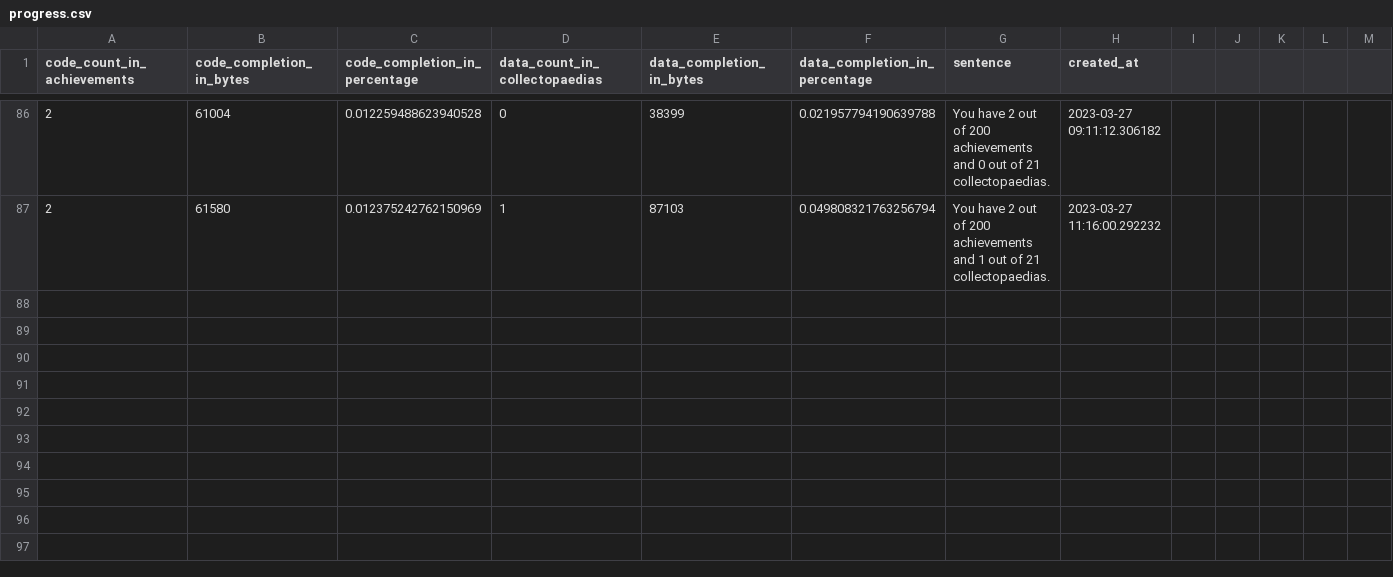
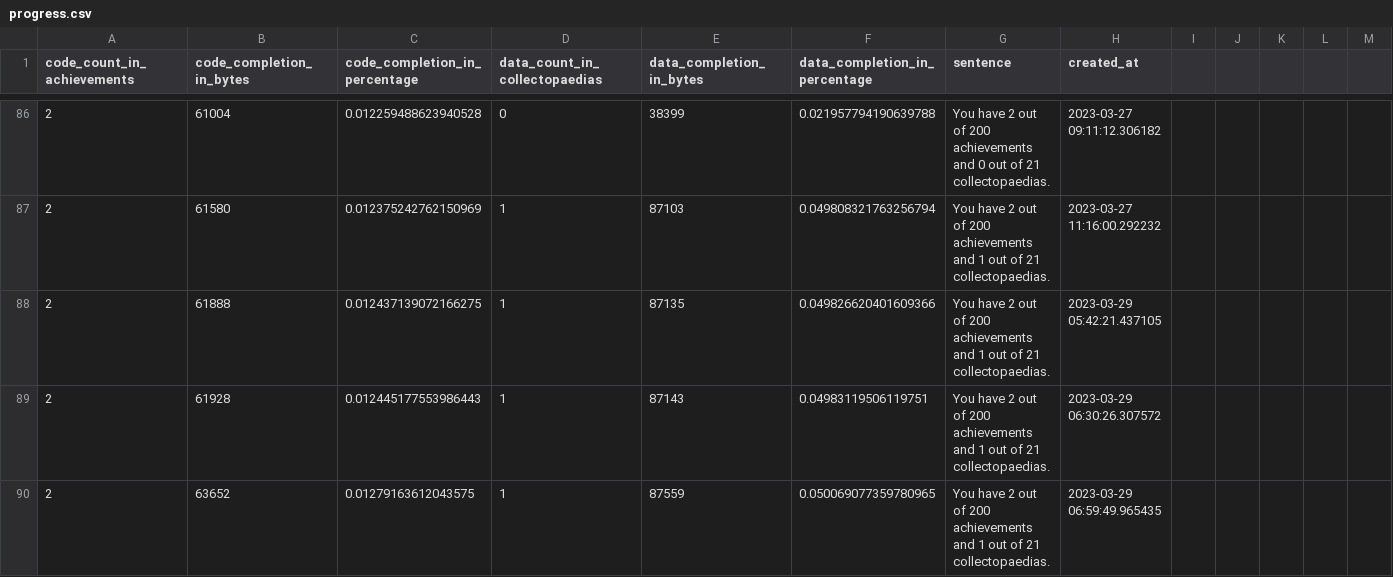
Before and after one commit to xbret/xenoblade, a CSV file: tools/progress.csv, drawn as a sheet; only a part is shown, gaps mark what is left out; rows hold the shown columns only; the diff names each change by its address in the sheet, - before the commit and + after, or states it on an @@ line.

```diff
--- a/tools/progress.csv
+++ b/tools/progress.csv
+row 88: 2 | 61888 | 0.012437139072166275 | 1 | 87135 | 0.049826620401609366 | You have 2 out of 200 achievements and 1 out of 21 collectopaedias. | 2023-03-29 05:42:21.437105
+row 89: 2 | 61928 | 0.012445177553986443 | 1 | 87143 | 0.04983119506119751 | You have 2 out of 200 achievements and 1 out of 21 collectopaedias. | 2023-03-29 06:30:26.307572
+row 90: 2 | 63652 | 0.01279163612043575 | 1 | 87559 | 0.050069077359780965 | You have 2 out of 200 achievements and 1 out of 21 collectopaedias. | 2023-03-29 06:59:49.965435
```
Also changed, not shown: 35 other files.
